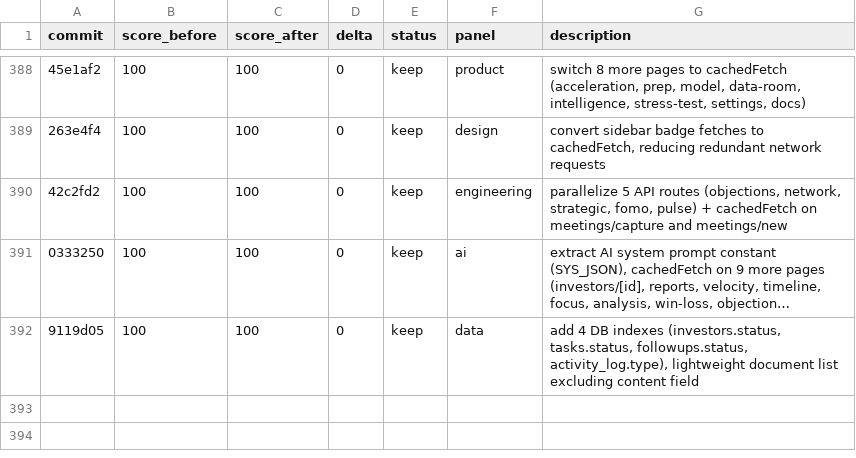
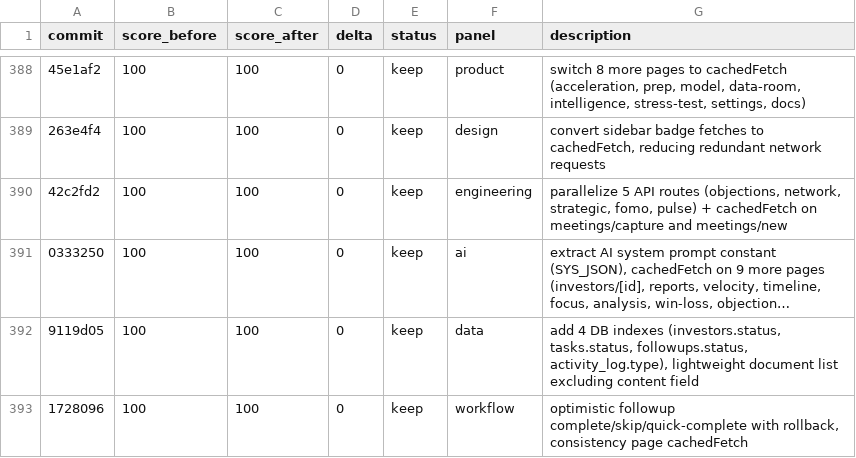
Before and after one commit to philippenyssen/raise-app, a TSV file: results.tsv, drawn as a sheet; only a part is shown, gaps mark what is left out; long unchanged cells end in …; the diff names each change by its address in the sheet, - before the commit and + after, or states it on an @@ line.

```diff
--- a/results.tsv
+++ b/results.tsv
+row 393: 1728096 | 100 | 100 | 0 | keep | workflow | optimistic followup complete/skip/quick-complete with rollback, consistency page cachedFetch
```
Also changed, not shown: 6 other files.
